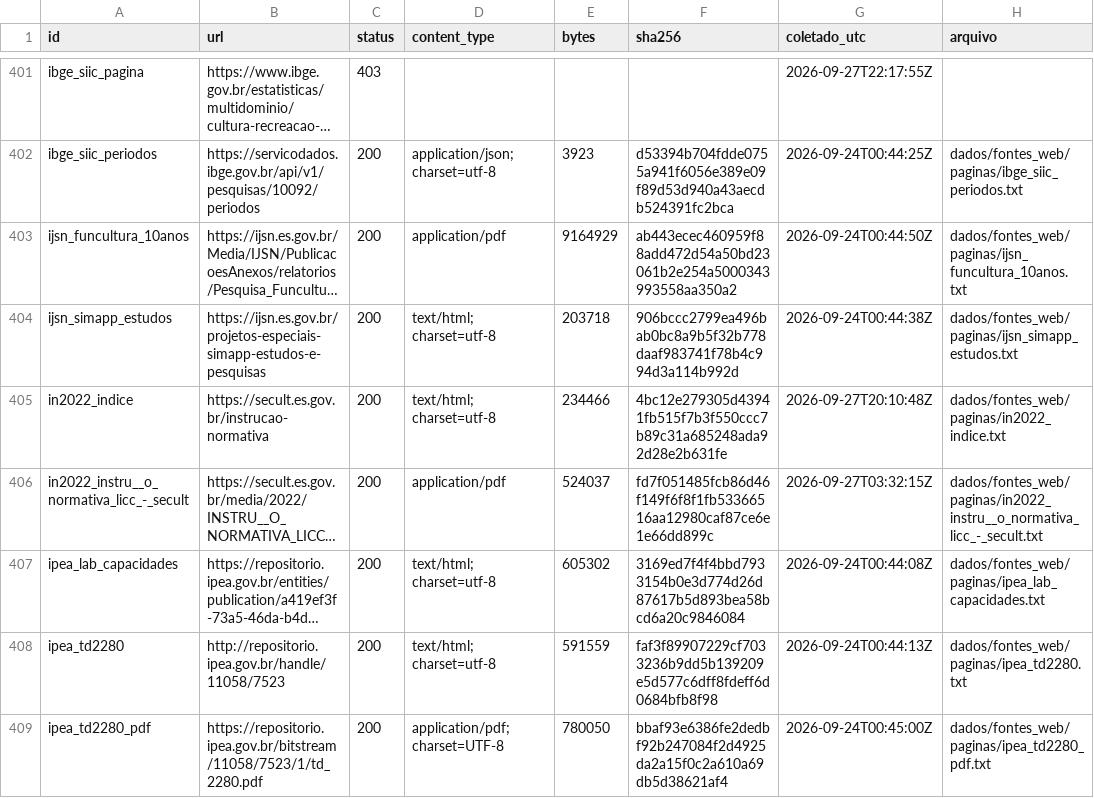
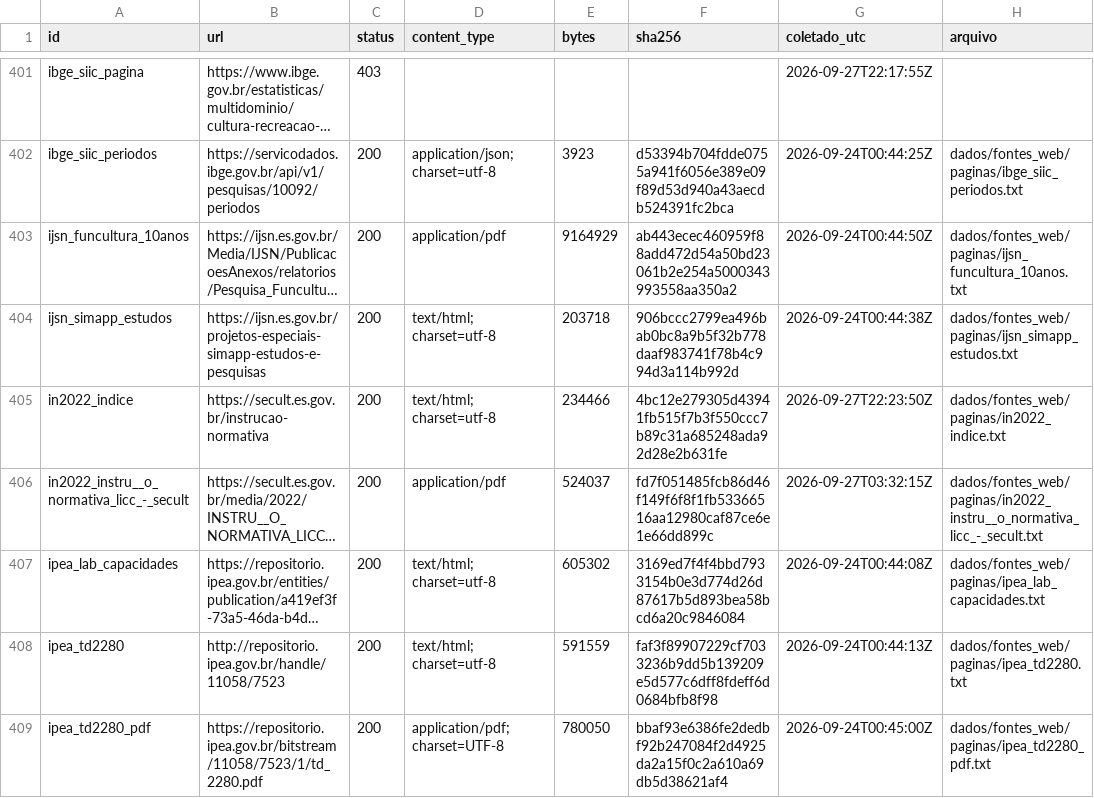
Before and after one commit to fcarva/aval-pol, a CSV file: dados/fontes_web/manifesto.csv, drawn as a sheet; only a part is shown, gaps mark what is left out; long unchanged cells end in …; the diff covers the shown part only; the diff names each change by its address in the sheet, - before the commit and + after, or states it on an @@ line.

```diff
--- a/dados/fontes_web/manifesto.csv
+++ b/dados/fontes_web/manifesto.csv
-G405 (coletado_utc): 2026-09-27T20:10:48Z
+G405 (coletado_utc): 2026-09-27T22:23:50Z
```
Also changed, not shown: 12 edited cells elsewhere in this file, 13 other files.
